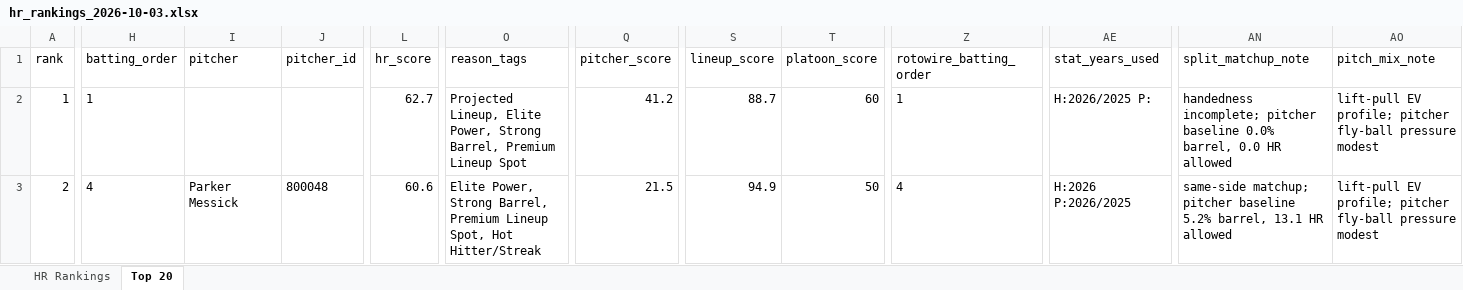
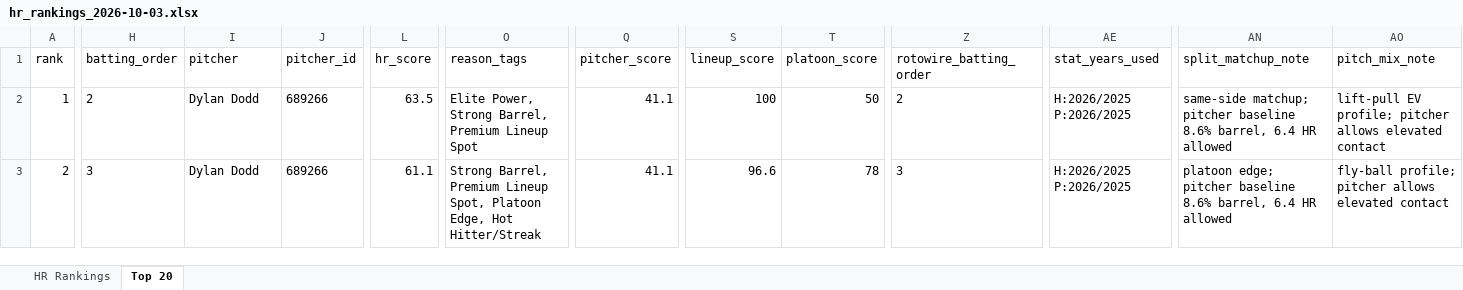
Before and after one commit to etbell28/ghost-analytics, an Excel workbook: outputs/daily/hr_rankings_2026-10-03.xlsx, sheet Top 20, drawn as a sheet; only a part is shown, gaps mark what is left out; values as stored, in another font and other column widths than the file's, no borders; the diff covers the shown part only; the diff names each change by its address in the sheet, - before the commit and + after, or states it on an @@ line.

```diff
--- a/outputs/daily/hr_rankings_2026-10-03.xlsx (sheet Top 20)
+++ b/outputs/daily/hr_rankings_2026-10-03.xlsx (sheet Top 20)
-H2 (batting_order): 1
+H2 (batting_order): 2
-I2 (pitcher): (empty)
+I2 (pitcher): Dylan Dodd
-J2 (pitcher_id): (empty)
+J2 (pitcher_id): 689266
-L2 (hr_score): 62.7
+L2 (hr_score): 63.5
-O2 (reason_tags): Projected Lineup, Elite Power,…
+O2 (reason_tags): Elite Power,…
-Q2 (pitcher_score): 41.2
+Q2 (pitcher_score): 41.1
-S2 (lineup_score): 88.7
+S2 (lineup_score): 100
-T2 (platoon_score): 60
+T2 (platoon_score): 50
-Z2 (rotowire_batting_order): 1
+Z2 (rotowire_batting_order): 2
-AE2 (stat_years_used): H:2026/2025 P:
+AE2 (stat_years_used): H:2026/2025 P:2026/2025
-AN2 (split_matchup_note): handedness incomplete; pitcher baseline 0.0% barrel, 0.0 HR allowed
+AN2 (split_matchup_note): same-side matchup; pitcher baseline 8.6% barrel, 6.4 HR allowed
-AO2 (pitch_mix_note): …profile; pitcher fly-ball pressure modest
+AO2 (pitch_mix_note): …profile; pitcher allows elevated contact
-H3 (batting_order): 4
+H3 (batting_order): 3
-I3 (pitcher): Parker Messick
+I3 (pitcher): Dylan Dodd
-J3 (pitcher_id): 800048
+J3 (pitcher_id): 689266
-L3 (hr_score): 60.6
+L3 (hr_score): 61.1
-O3 (reason_tags): Elite Power, Strong Barrel, Premium Lineup Spot, Hot Hitter/Streak
+O3 (reason_tags): Strong Barrel, Premium Lineup Spot, Platoon Edge, Hot Hitter/Streak
-Q3 (pitcher_score): 21.5
+Q3 (pitcher_score): 41.1
-S3 (lineup_score): 94.9
+S3 (lineup_score): 96.6
-T3 (platoon_score): 50
+T3 (platoon_score): 78
-Z3 (rotowire_batting_order): 4
+Z3 (rotowire_batting_order): 3
-AE3 (stat_years_used): H:2026 P:2026/2025
+AE3 (stat_years_used): H:2026/2025 P:2026/2025
-AN3 (split_matchup_note): same-side matchup; pitcher baseline 5.2% barrel, 13.1 HR allowed
+AN3 (split_matchup_note): platoon edge; pitcher baseline 8.6% barrel, 6.4 HR allowed
-AO3 (pitch_mix_note): lift-pull EV profile; pitcher fly-ball pressure modest
+AO3 (pitch_mix_note): fly-ball profile; pitcher allows elevated contact
```
Also changed, not shown: 1 added row, 1 removed row and 683 edited cells elsewhere in this sheet, sheet HR Rankings, outputs/hr_rankings.xlsx, 8 other files.
